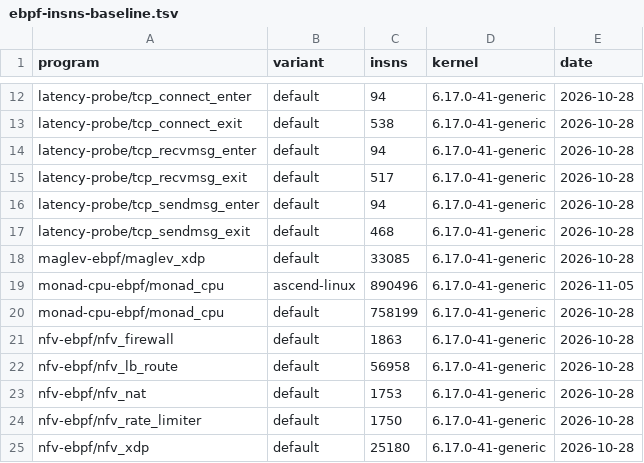
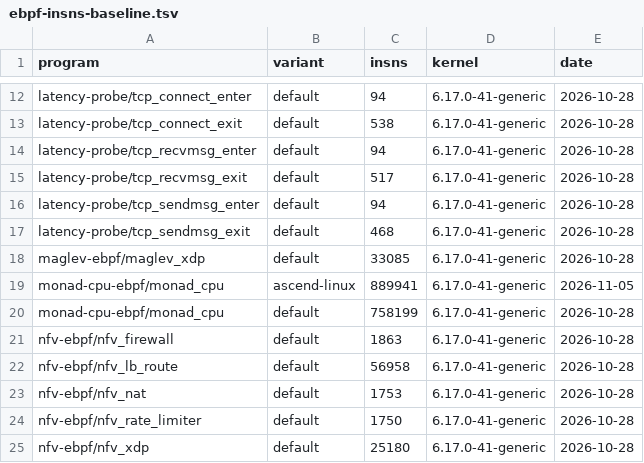
Before and after one commit to unheaded/unheaded, a TSV file: docs/policy/ebpf-insns-baseline.tsv, drawn as a sheet; only a part is shown, gaps mark what is left out.

```diff
--- a/docs/policy/ebpf-insns-baseline.tsv
+++ b/docs/policy/ebpf-insns-baseline.tsv
@@ -18,3 +18,3 @@ latency-probe/tcp_sendmsg_exit	default	468	6.17.0-41-generic	2026-10-28
 maglev-ebpf/maglev_xdp	default	33085	6.17.0-41-generic	2026-10-28
-monad-cpu-ebpf/monad_cpu	ascend-linux	890496	6.17.0-41-generic	2026-11-05
+monad-cpu-ebpf/monad_cpu	ascend-linux	889941	6.17.0-41-generic	2026-11-05
 monad-cpu-ebpf/monad_cpu	default	758199	6.17.0-41-generic	2026-10-28
```
Also changed, not shown: 15 other files.
